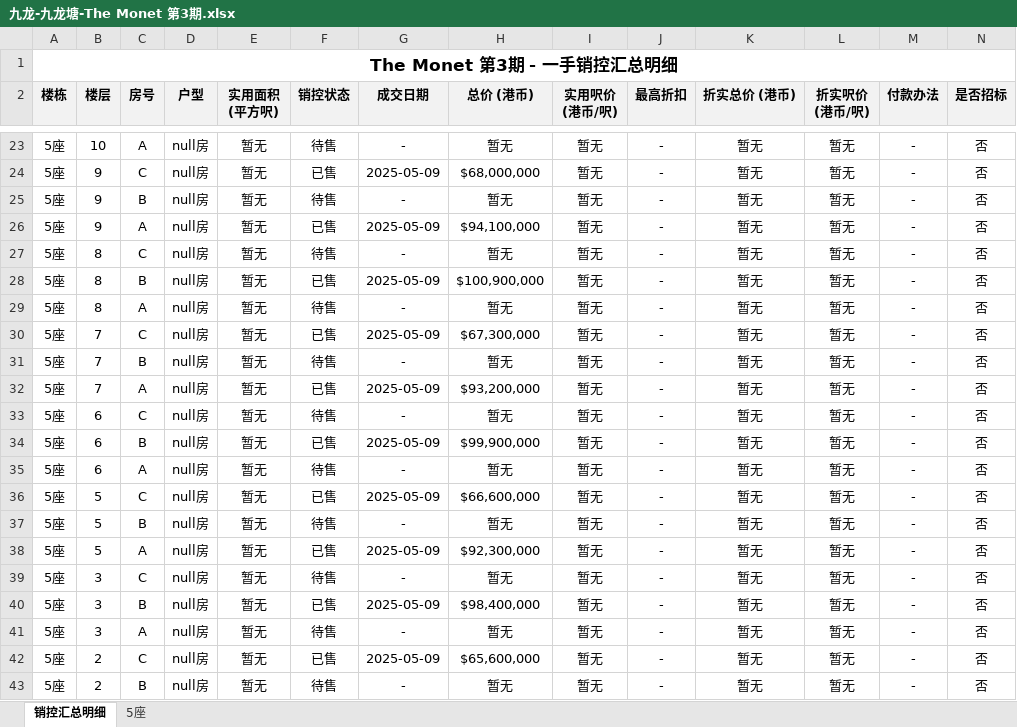
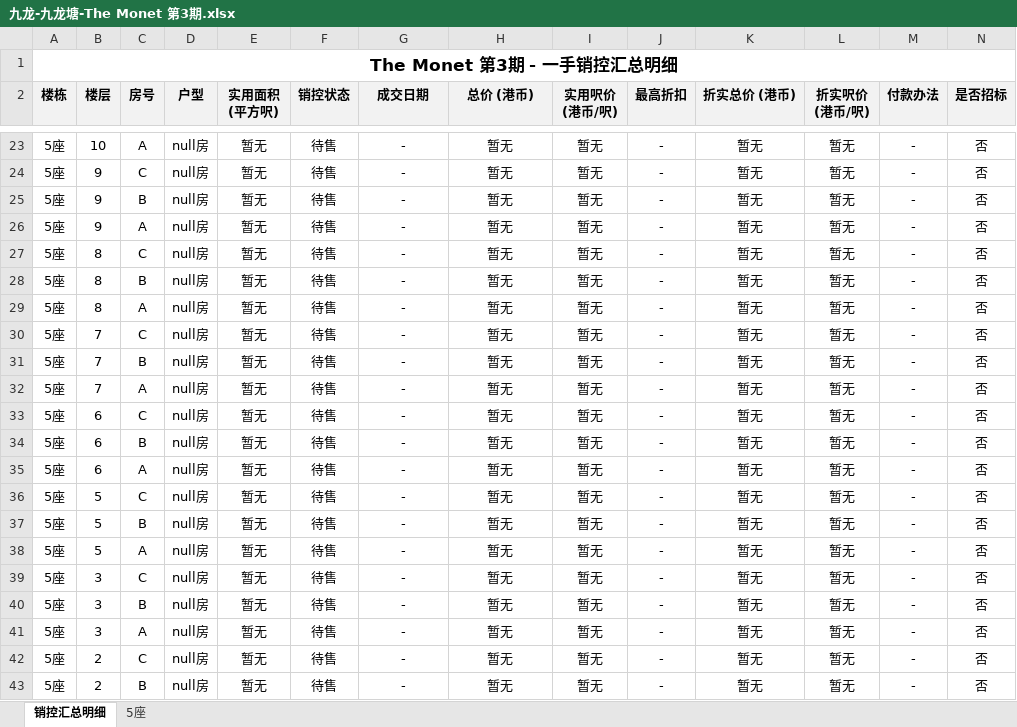
Before and after one commit to neil-studio/hk, an Excel workbook: files/九龙-九龙塘-The Monet 第3期.xlsx, sheet 销控汇总明细, drawn as a sheet; only a part is shown, gaps mark what is left out; values as stored, in another font and other column widths than the file's, no borders; the diff covers the shown part only; the diff names each change by its address in the sheet, - before the commit and + after, or states it on an @@ line.

Commit message:
fix(monet3): 纠偏 The Monet 第3期 销控状态，过滤未开售项目的底层测试脏数据，46套全量修正为待售

```diff
--- a/files/九龙-九龙塘-The Monet 第3期.xlsx (sheet 销控汇总明细)
+++ b/files/九龙-九龙塘-The Monet 第3期.xlsx (sheet 销控汇总明细)
-F24 (销控状态): 已售
+F24 (销控状态): 待售
-G24 (成交日期): 2025-05-09
+G24 (成交日期): -
-H24 (总价 (港币)): $68,000,000
+H24 (总价 (港币)): 暂无
-F26 (销控状态): 已售
+F26 (销控状态): 待售
-G26 (成交日期): 2025-05-09
+G26 (成交日期): -
-H26 (总价 (港币)): $94,100,000
+H26 (总价 (港币)): 暂无
-F28 (销控状态): 已售
+F28 (销控状态): 待售
-G28 (成交日期): 2025-05-09
+G28 (成交日期): -
-H28 (总价 (港币)): $100,900,000
+H28 (总价 (港币)): 暂无
-F30 (销控状态): 已售
+F30 (销控状态): 待售
-G30 (成交日期): 2025-05-09
+G30 (成交日期): -
-H30 (总价 (港币)): $67,300,000
+H30 (总价 (港币)): 暂无
-F32 (销控状态): 已售
+F32 (销控状态): 待售
-G32 (成交日期): 2025-05-09
+G32 (成交日期): -
-H32 (总价 (港币)): $93,200,000
+H32 (总价 (港币)): 暂无
-F34 (销控状态): 已售
+F34 (销控状态): 待售
-G34 (成交日期): 2025-05-09
+G34 (成交日期): -
-H34 (总价 (港币)): $99,900,000
+H34 (总价 (港币)): 暂无
-F36 (销控状态): 已售
+F36 (销控状态): 待售
-G36 (成交日期): 2025-05-09
+G36 (成交日期): -
-H36 (总价 (港币)): $66,600,000
+H36 (总价 (港币)): 暂无
-F38 (销控状态): 已售
+F38 (销控状态): 待售
-G38 (成交日期): 2025-05-09
+G38 (成交日期): -
-H38 (总价 (港币)): $92,300,000
+H38 (总价 (港币)): 暂无
-F40 (销控状态): 已售
+F40 (销控状态): 待售
-G40 (成交日期): 2025-05-09
+G40 (成交日期): -
-H40 (总价 (港币)): $98,400,000
+H40 (总价 (港币)): 暂无
-F42 (销控状态): 已售
+F42 (销控状态): 待售
-G42 (成交日期): 2025-05-09
+G42 (成交日期): -
-H42 (总价 (港币)): $65,600,000
+H42 (总价 (港币)): 暂无
```
Also changed, not shown: 39 edited cells elsewhere in this sheet, sheet 5座, web/files/九龙-九龙塘-The Monet 第3期.xlsx, 九龙-九龙塘-The Monet 第3期/The Monet 第3期_销控明细表.xlsx, 14 other files.
